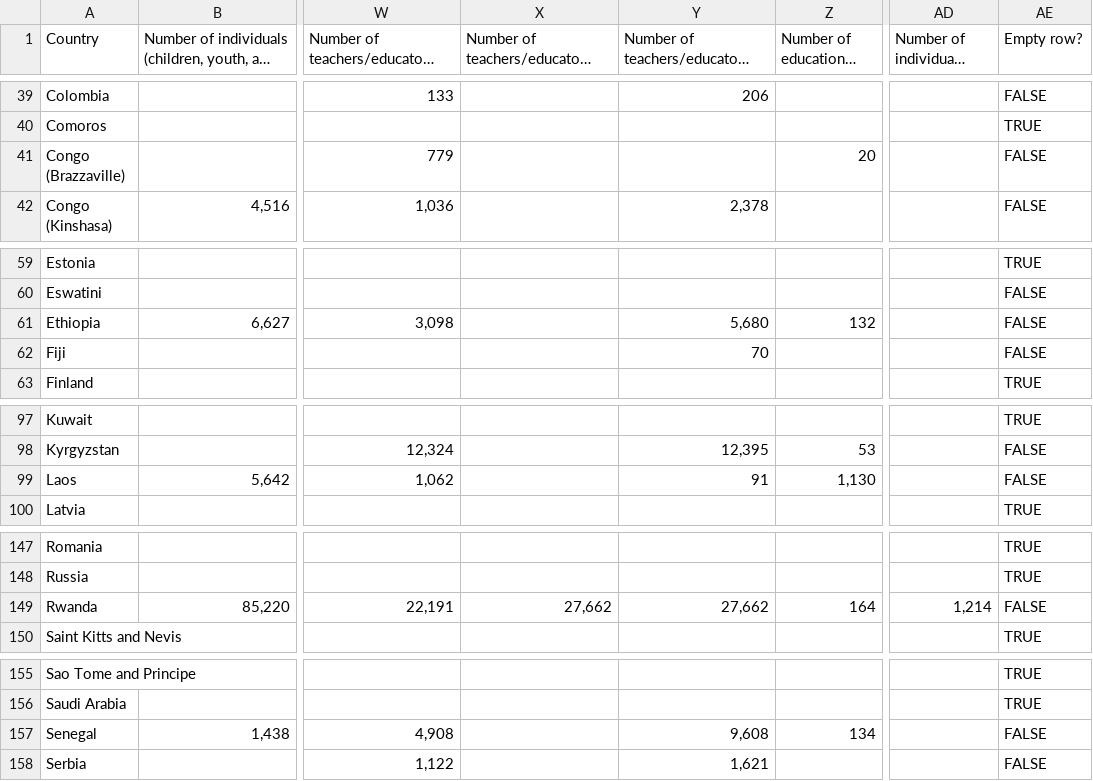
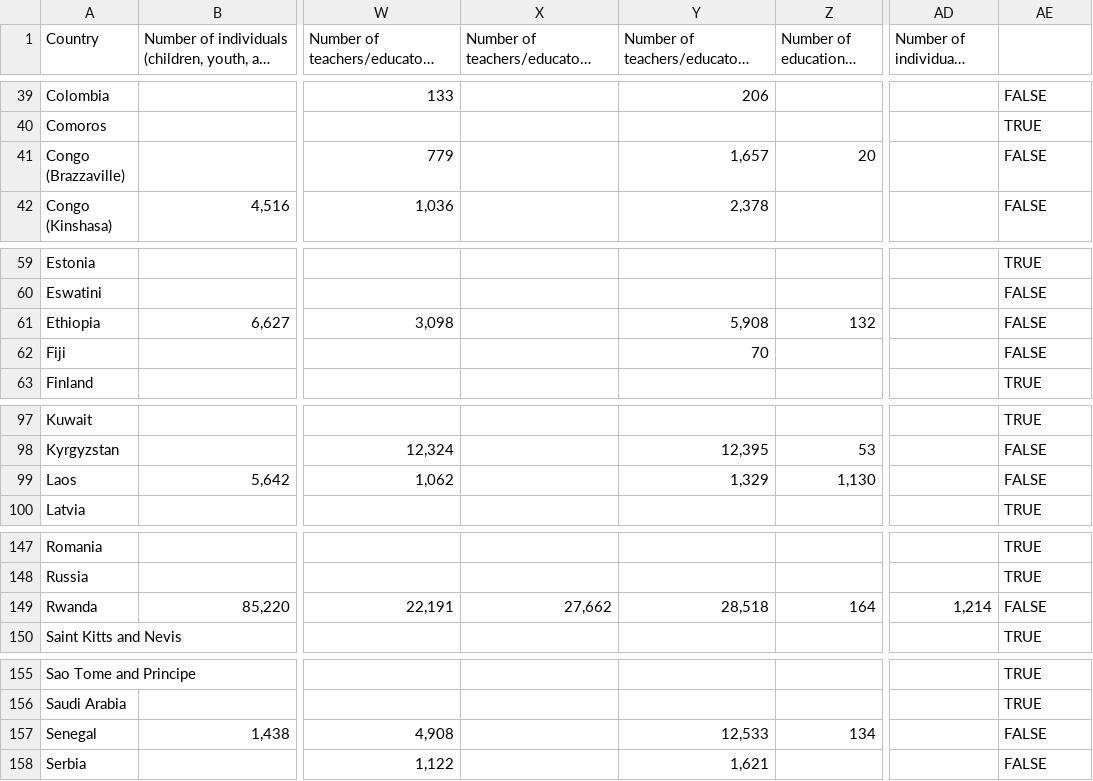
Before and after one commit to graphographer/be-map-app, a CSV file: src/data/output_indicators_v2.csv, drawn as a sheet; only a part is shown, gaps mark what is left out; long unchanged cells end in …; the diff covers the shown part only; the diff names each change by its address in the sheet, - before the commit and + after, or states it on an @@ line.

```diff
--- a/src/data/output_indicators_v2.csv
+++ b/src/data/output_indicators_v2.csv
-AE1: Empty row?
+AE1: (empty)
-Y41: (empty)
+Y41: 1,657
-Y61: 5,680
+Y61: 5,908
-Y99: 91
+Y99: 1,329
-Y149: 27,662
+Y149: 28,518
-Y157: 9,608
+Y157: 12,533
```
Also changed, not shown: 21 edited cells elsewhere in this file, 4 other files.
